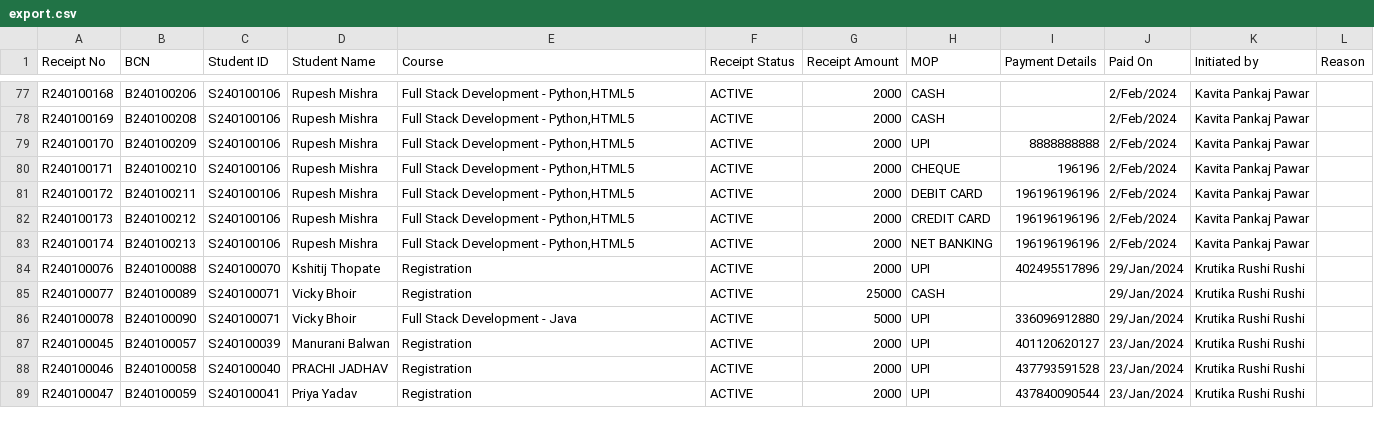
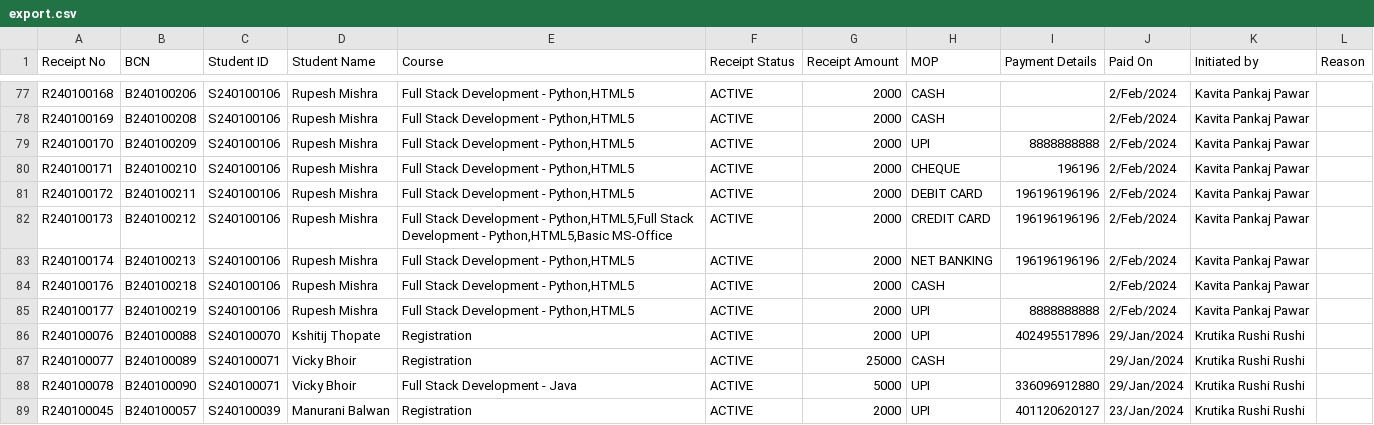
Before and after one commit to suryamenon-sprk/sprk-cypress, a CSV file: cypress/downloads/export.csv, drawn as a sheet; only a part is shown, gaps mark what is left out; the shorter side is filled out with more unchanged rows.

```diff
--- a/cypress/downloads/export.csv
+++ b/cypress/downloads/export.csv
@@ -81,4 +81,6 @@
 "R240100172","B240100211","S240100106","Rupesh Mishra","Full Stack Development - Python,HTML5","ACTIVE","2000","DEBIT CARD","196196196196","2/Feb/2024","Kavita Pankaj Pawar",""
-"R240100173","B240100212","S240100106","Rupesh Mishra","Full Stack Development - Python,HTML5","ACTIVE","2000","CREDIT CARD","196196196196","2/Feb/2024","Kavita Pankaj Pawar",""
+"R240100173","B240100212","S240100106","Rupesh Mishra","Full Stack Development - Python,HTML5,Full Stack Development - Python,HTML5,Basic MS-Office","ACTIVE","2000","CREDIT CARD","196196196196","2/Feb/2024","Kavita Pankaj Pawar",""
 "R240100174","B240100213","S240100106","Rupesh Mishra","Full Stack Development - Python,HTML5","ACTIVE","2000","NET BANKING","196196196196","2/Feb/2024","Kavita Pankaj Pawar",""
+"R240100176","B240100218","S240100106","Rupesh Mishra","Full Stack Development - Python,HTML5","ACTIVE","2000","CASH","","2/Feb/2024","Kavita Pankaj Pawar",""
+"R240100177","B240100219","S240100106","Rupesh Mishra","Full Stack Development - Python,HTML5","ACTIVE","2000","UPI","8888888888","2/Feb/2024","Kavita Pankaj Pawar",""
 "R240100076","B240100088","S240100070","Kshitij Thopate","Registration","ACTIVE","2000","UPI","402495517896","29/Jan/2024","Krutika Rushi Rushi",""
```
Also changed, not shown: 6 other files.
